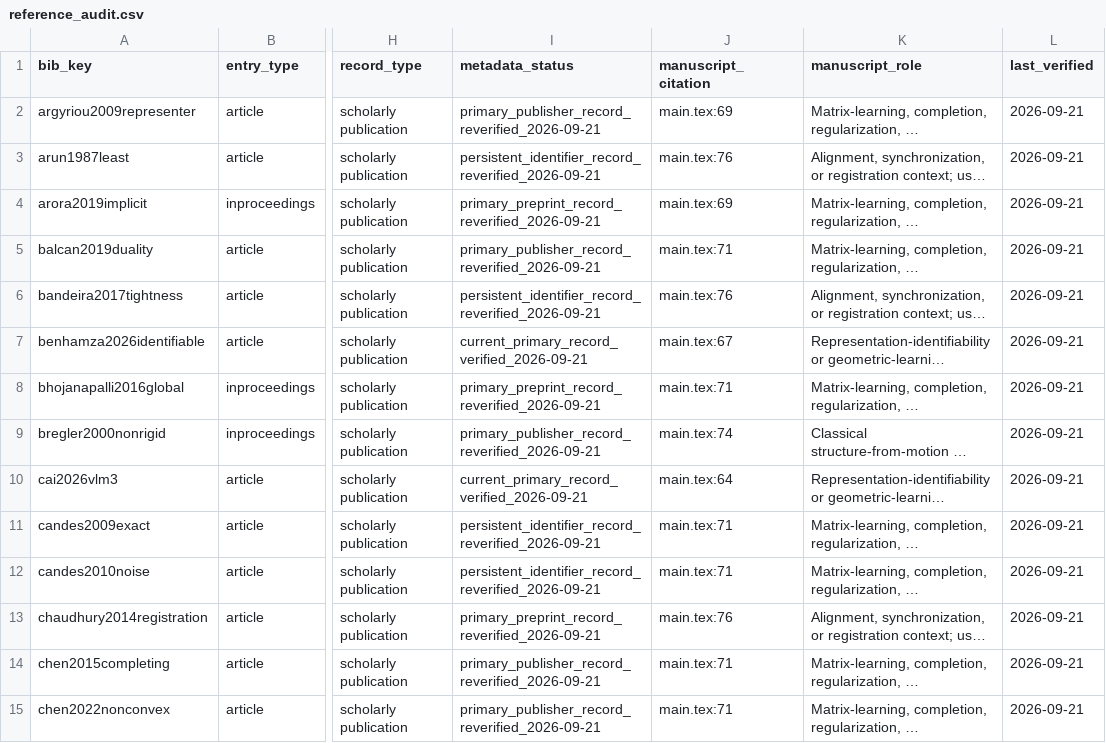
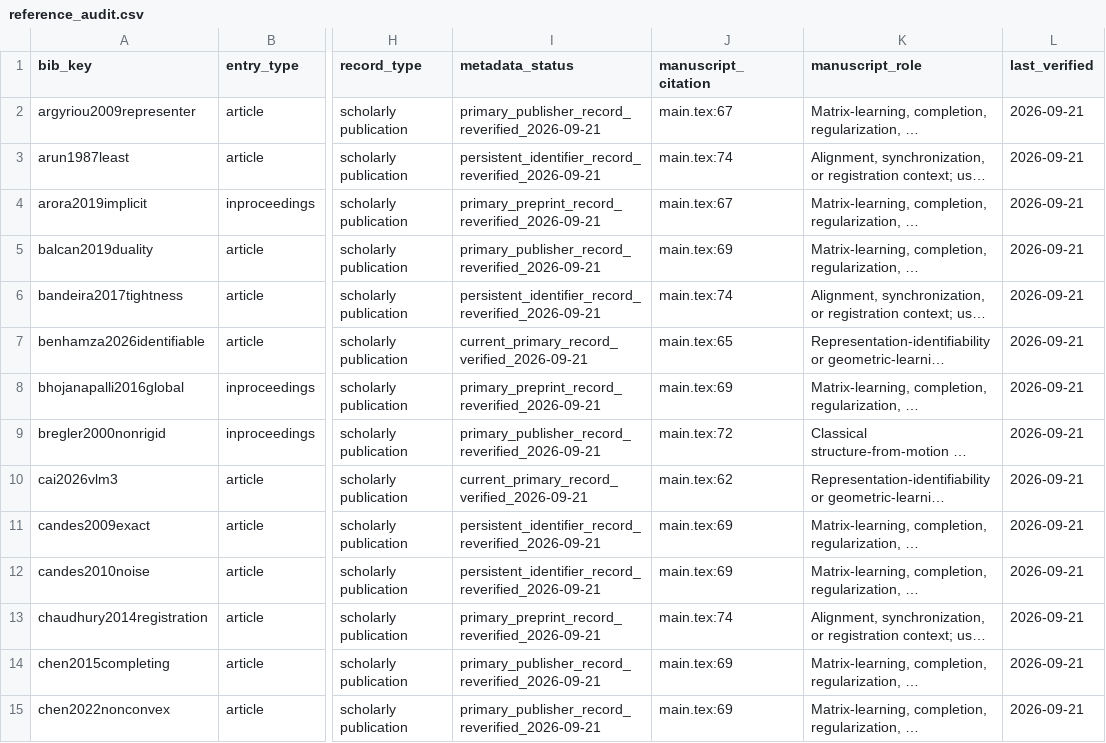
Before and after one commit to Haoyi-Zhang/GeometryWidth, a CSV file: reference_audit.csv, drawn as a sheet; only a part is shown, gaps mark what is left out; long unchanged cells end in …; the diff covers the shown part only; the diff names each change by its address in the sheet, - before the commit and + after, or states it on an @@ line.

```diff
--- a/reference_audit.csv
+++ b/reference_audit.csv
-J2 (manuscript_citation): main.tex:69
+J2 (manuscript_citation): main.tex:67
-J3 (manuscript_citation): main.tex:76
+J3 (manuscript_citation): main.tex:74
-J4 (manuscript_citation): main.tex:69
+J4 (manuscript_citation): main.tex:67
-J5 (manuscript_citation): main.tex:71
+J5 (manuscript_citation): main.tex:69
-J6 (manuscript_citation): main.tex:76
+J6 (manuscript_citation): main.tex:74
-J7 (manuscript_citation): main.tex:67
+J7 (manuscript_citation): main.tex:65
-J8 (manuscript_citation): main.tex:71
+J8 (manuscript_citation): main.tex:69
-J9 (manuscript_citation): main.tex:74
+J9 (manuscript_citation): main.tex:72
-J10 (manuscript_citation): main.tex:64
+J10 (manuscript_citation): main.tex:62
-J11:J12 (manuscript_citation): main.tex:71
+J11:J12 (manuscript_citation): main.tex:69
-J13 (manuscript_citation): main.tex:76
+J13 (manuscript_citation): main.tex:74
-J14:J15 (manuscript_citation): main.tex:71
+J14:J15 (manuscript_citation): main.tex:69
```
Also changed, not shown: 41 edited cells elsewhere in this file, 12 other files.
